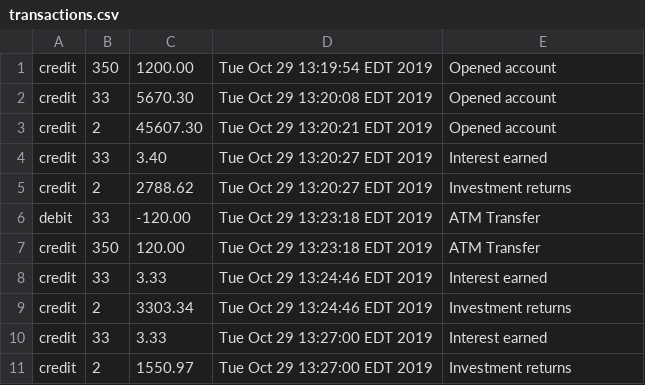
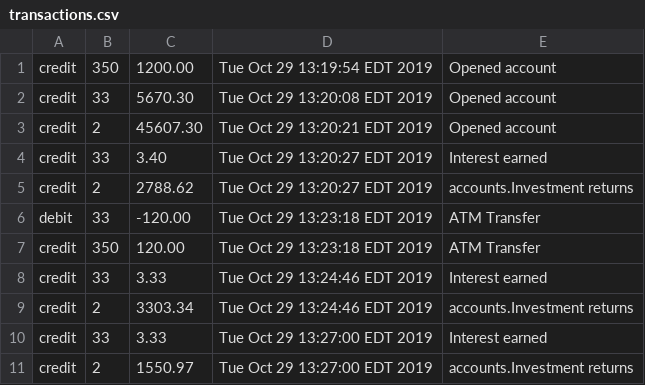
Before and after one commit to Zipcoder/CR-MesoLabs-OOP-BankAccountManager, a CSV file: data/transactions.csv, drawn as a sheet.

```diff
--- a/data/transactions.csv
+++ b/data/transactions.csv
@@ -4,3 +4,3 @@
 "credit","33","3.40","Tue Oct 29 13:20:27 EDT 2019","Interest earned"
-"credit","2","2788.62","Tue Oct 29 13:20:27 EDT 2019","Investment returns"
+"credit","2","2788.62","Tue Oct 29 13:20:27 EDT 2019","accounts.Investment returns"
 "debit","33","-120.00","Tue Oct 29 13:23:18 EDT 2019","ATM Transfer"
@@ -8,4 +8,4 @@
 "credit","33","3.33","Tue Oct 29 13:24:46 EDT 2019","Interest earned"
-"credit","2","3303.34","Tue Oct 29 13:24:46 EDT 2019","Investment returns"
+"credit","2","3303.34","Tue Oct 29 13:24:46 EDT 2019","accounts.Investment returns"
 "credit","33","3.33","Tue Oct 29 13:27:00 EDT 2019","Interest earned"
-"credit","2","1550.97","Tue Oct 29 13:27:00 EDT 2019","Investment returns"
+"credit","2","1550.97","Tue Oct 29 13:27:00 EDT 2019","accounts.Investment returns"
```
Also changed, not shown: 22 other files.
